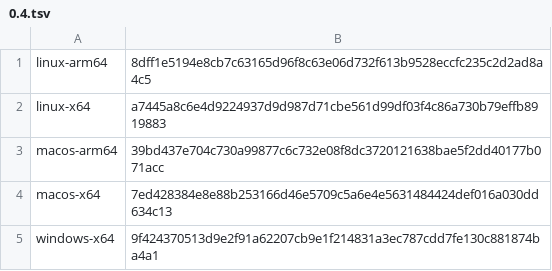
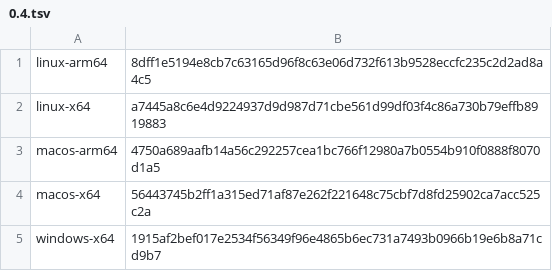
Before and after one commit to propensive/soundness, a TSV file: etc/runners/0.4.tsv, drawn as a sheet.

```diff
--- a/etc/runners/0.4.tsv
+++ b/etc/runners/0.4.tsv
@@ -2,4 +2,4 @@ linux-arm64	8dff1e5194e8cb7c63165d96f8c63e06d732f613b9528eccfc235c2d2ad8a4c5
 linux-x64	a7445a8c6e4d9224937d9d987d71cbe561d99df03f4c86a730b79effb8919883
-macos-arm64	39bd437e704c730a99877c6c732e08f8dc3720121638bae5f2dd40177b071acc
-macos-x64	7ed428384e8e88b253166d46e5709c5a6e4e5631484424def016a030dd634c13
-windows-x64	9f424370513d9e2f91a62207cb9e1f214831a3ec787cdd7fe130c881874ba4a1
+macos-arm64	4750a689aafb14a56c292257cea1bc766f12980a7b0554b910f0888f8070d1a5
+macos-x64	56443745b2ff1a315ed71af87e262f221648c75cbf7d8fd25902ca7acc525c2a
+windows-x64	1915af2bef017e2534f56349f96e4865b6ec731a7493b0966b19e6b8a71cd9b7
```
Also changed, not shown: 2 other files.
